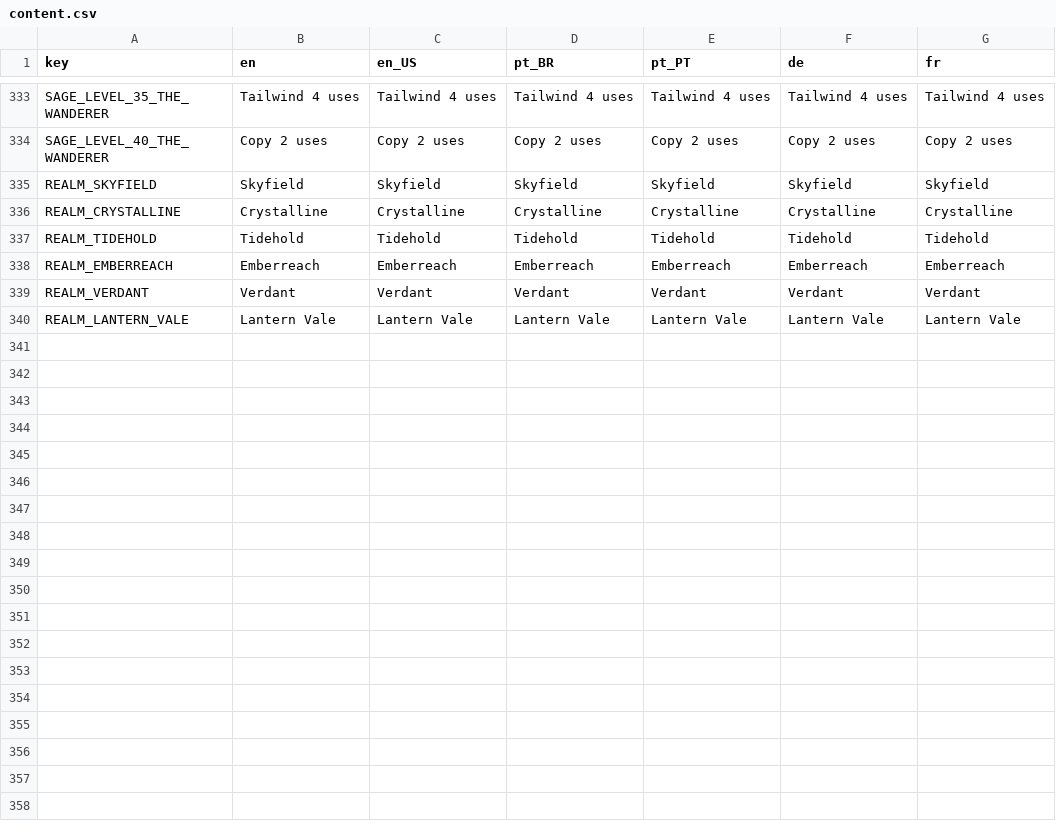
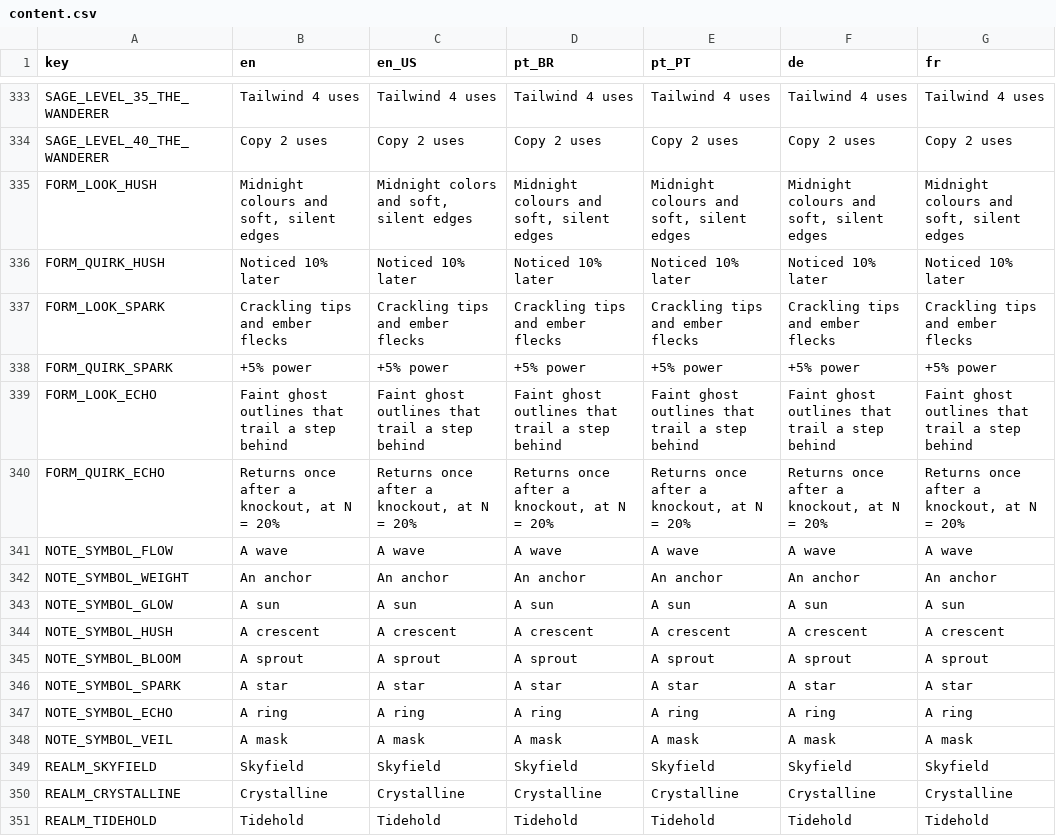
Before and after one commit to Fbba7/Ruleborn, a CSV file: client/i18n/content.csv, drawn as a sheet; only a part is shown, gaps mark what is left out; the shorter side is filled out with more unchanged rows; the diff names each change by its address in the sheet, - before the commit and + after, or states it on an @@ line.

```diff
--- a/client/i18n/content.csv
+++ b/client/i18n/content.csv
+row 335: FORM_LOOK_HUSH | Midnight colours and soft, silent edges | Midnight colors and soft, silent edges | Midnight colours and soft, silent edges | Midnight colours and soft, silent edges | Midnight colours and soft, silent edges | Midnight colours and soft, silent edges
+row 336: FORM_QUIRK_HUSH | Noticed 10% later | Noticed 10% later | Noticed 10% later | Noticed 10% later | Noticed 10% later | Noticed 10% later
+row 337: FORM_LOOK_SPARK | Crackling tips and ember flecks | Crackling tips and ember flecks | Crackling tips and ember flecks | Crackling tips and ember flecks | Crackling tips and ember flecks | Crackling tips and ember flecks
+row 338: FORM_QUIRK_SPARK | +5% power | +5% power | +5% power | +5% power | +5% power | +5% power
+row 339: FORM_LOOK_ECHO | Faint ghost outlines that trail a step behind | Faint ghost outlines that trail a step behind | Faint ghost outlines that trail a step behind | Faint ghost outlines that trail a step behind | Faint ghost outlines that trail a step behind | Faint ghost outlines that trail a step behind
+row 340: FORM_QUIRK_ECHO | Returns once after a knockout, at N = 20% | Returns once after a knockout, at N = 20% | Returns once after a knockout, at N = 20% | Returns once after a knockout, at N = 20% | Returns once after a knockout, at N = 20% | Returns once after a knockout, at N = 20%
+row 341: NOTE_SYMBOL_FLOW | A wave | A wave | A wave | A wave | A wave | A wave
+row 342: NOTE_SYMBOL_WEIGHT | An anchor | An anchor | An anchor | An anchor | An anchor | An anchor
+row 343: NOTE_SYMBOL_GLOW | A sun | A sun | A sun | A sun | A sun | A sun
+row 344: NOTE_SYMBOL_HUSH | A crescent | A crescent | A crescent | A crescent | A crescent | A crescent
+row 345: NOTE_SYMBOL_BLOOM | A sprout | A sprout | A sprout | A sprout | A sprout | A sprout
+row 346: NOTE_SYMBOL_SPARK | A star | A star | A star | A star | A star | A star
+row 347: NOTE_SYMBOL_ECHO | A ring | A ring | A ring | A ring | A ring | A ring
+row 348: NOTE_SYMBOL_VEIL | A mask | A mask | A mask | A mask | A mask | A mask
```
Also changed, not shown: client/i18n/strings.csv, 28 other files.
